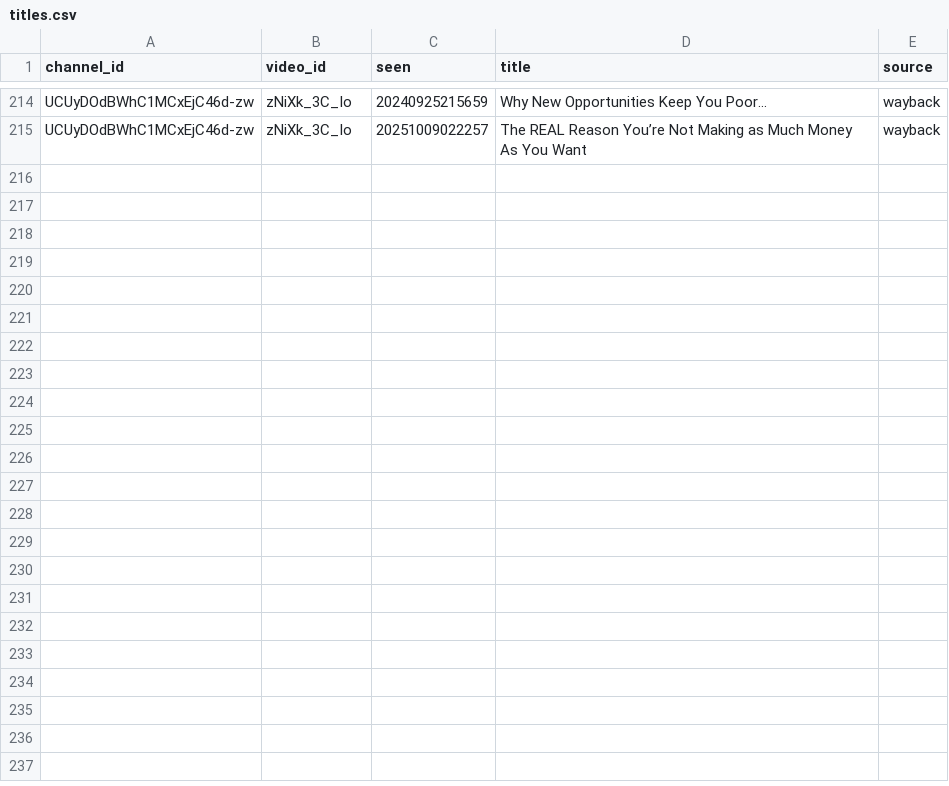
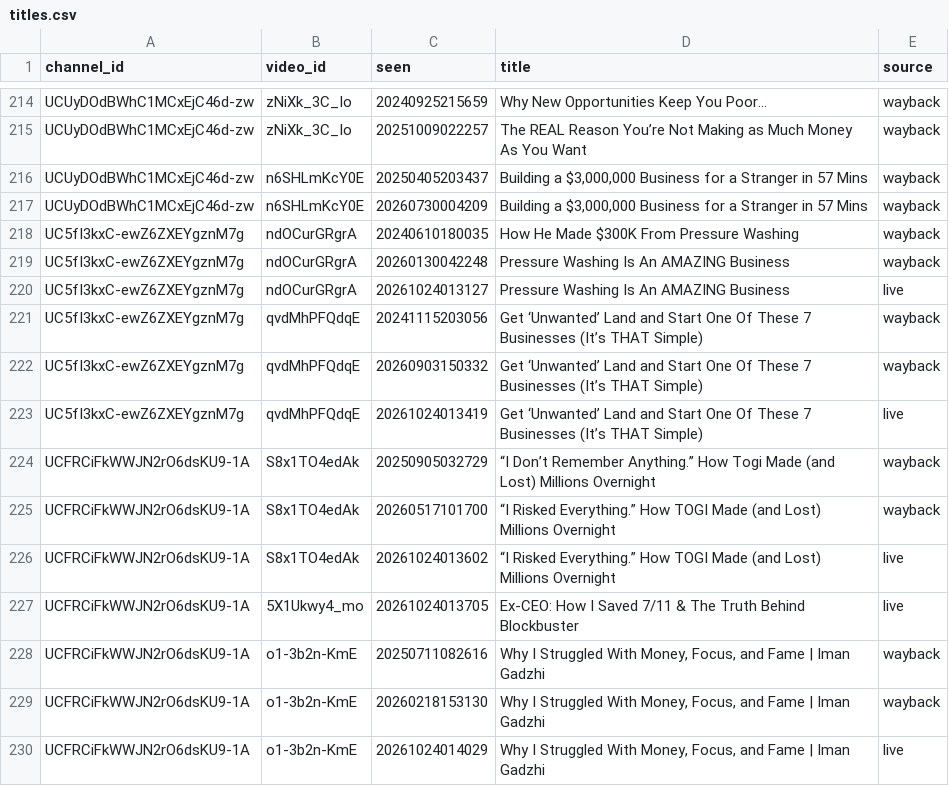
Before and after one commit to grantowen/competitor-swap-tracker, a CSV file: data/archive/shard6/titles.csv, drawn as a sheet; only a part is shown, gaps mark what is left out.

Commit message:
archive backfill shard 6 2026-10-24T01:44Z

```diff
--- a/data/archive/shard6/titles.csv
+++ b/data/archive/shard6/titles.csv
@@ -215 +215,16 @@ UCUyDOdBWhC1MCxEjC46d-zw,zNiXk_3C_Io,20240925215659,Why New Opportunities Keep Y
 UCUyDOdBWhC1MCxEjC46d-zw,zNiXk_3C_Io,20251009022257,The REAL Reason You’re Not Making as Much Money As You Want,wayback
+UCUyDOdBWhC1MCxEjC46d-zw,n6SHLmKcY0E,20250405203437,"Building a $3,000,000 Business for a Stranger in 57 Mins",wayback
+UCUyDOdBWhC1MCxEjC46d-zw,n6SHLmKcY0E,20260730004209,"Building a $3,000,000 Business for a Stranger in 57 Mins",wayback
+UC5fI3kxC-ewZ6ZXEYgznM7g,ndOCurGRgrA,20240610180035,How He Made $300K From Pressure Washing,wayback
+UC5fI3kxC-ewZ6ZXEYgznM7g,ndOCurGRgrA,20260130042248,Pressure Washing Is An AMAZING Business,wayback
+UC5fI3kxC-ewZ6ZXEYgznM7g,ndOCurGRgrA,20261024013127,Pressure Washing Is An AMAZING Business,live
+UC5fI3kxC-ewZ6ZXEYgznM7g,qvdMhPFQdqE,20241115203056,Get ‘Unwanted’ Land and Start One Of These 7 Businesses (It’s THAT Simple),wayback
+UC5fI3kxC-ewZ6ZXEYgznM7g,qvdMhPFQdqE,20260903150332,Get ‘Unwanted’ Land and Start One Of These 7 Businesses (It’s THAT Simple),wayback
+UC5fI3kxC-ewZ6ZXEYgznM7g,qvdMhPFQdqE,20261024013419,Get ‘Unwanted’ Land and Start One Of These 7 Businesses (It’s THAT Simple),live
+UCFRCiFkWWJN2rO6dsKU9-1A,S8x1TO4edAk,20250905032729,“I Don’t Remember Anything.” How Togi Made (and Lost) Millions Overnight,wayback
+UCFRCiFkWWJN2rO6dsKU9-1A,S8x1TO4edAk,20260517101700,“I Risked Everything.” How TOGI Made (and Lost) Millions Overnight,wayback
+UCFRCiFkWWJN2rO6dsKU9-1A,S8x1TO4edAk,20261024013602,“I Risked Everything.” How TOGI Made (and Lost) Millions Overnight,live
+UCFRCiFkWWJN2rO6dsKU9-1A,5X1Ukwy4_mo,20261024013705,Ex-CEO: How I Saved 7/11 & The Truth Behind Blockbuster,live
+UCFRCiFkWWJN2rO6dsKU9-1A,o1-3b2n-KmE,20250711082616,"Why I Struggled With Money, Focus, and Fame | Iman Gadzhi",wayback
+UCFRCiFkWWJN2rO6dsKU9-1A,o1-3b2n-KmE,20260218153130,"Why I Struggled With Money, Focus, and Fame | Iman Gadzhi",wayback
+UCFRCiFkWWJN2rO6dsKU9-1A,o1-3b2n-KmE,20261024014029,"Why I Struggled With Money, Focus, and Fame | Iman Gadzhi",live
```
Also changed, not shown: data/archive/shard6/done.csv, data/archive/shard6/pairs.csv, 10 other files.
